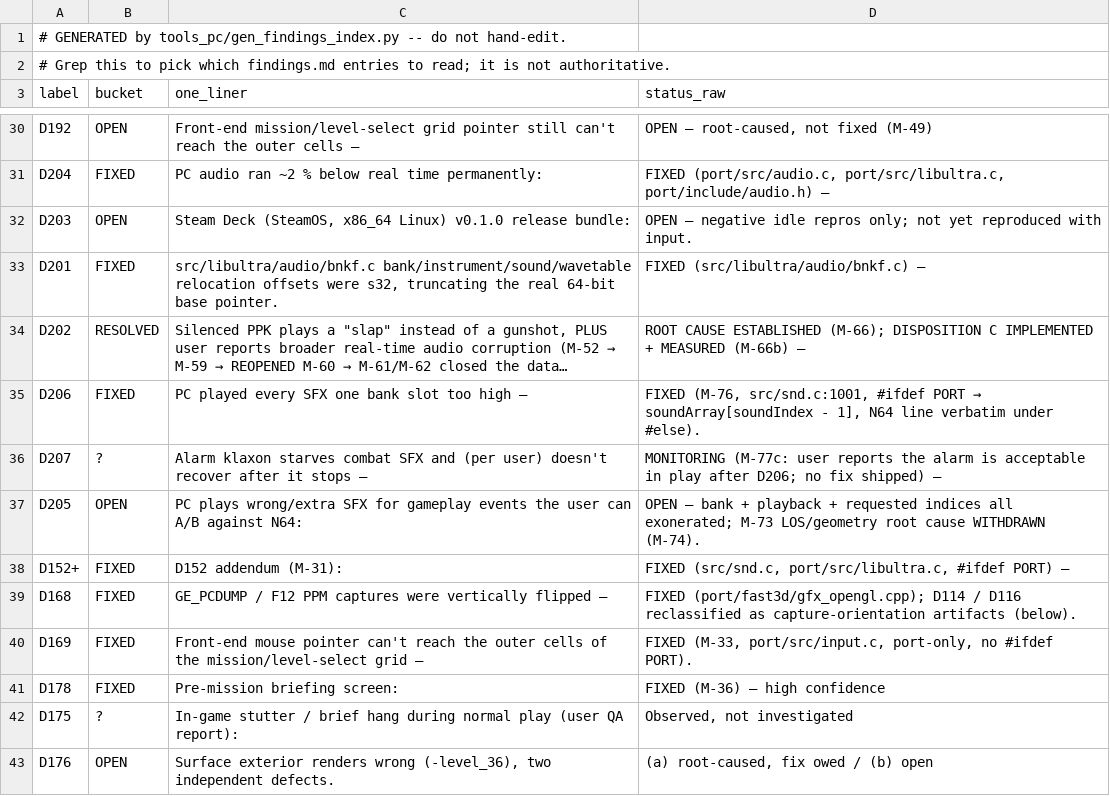
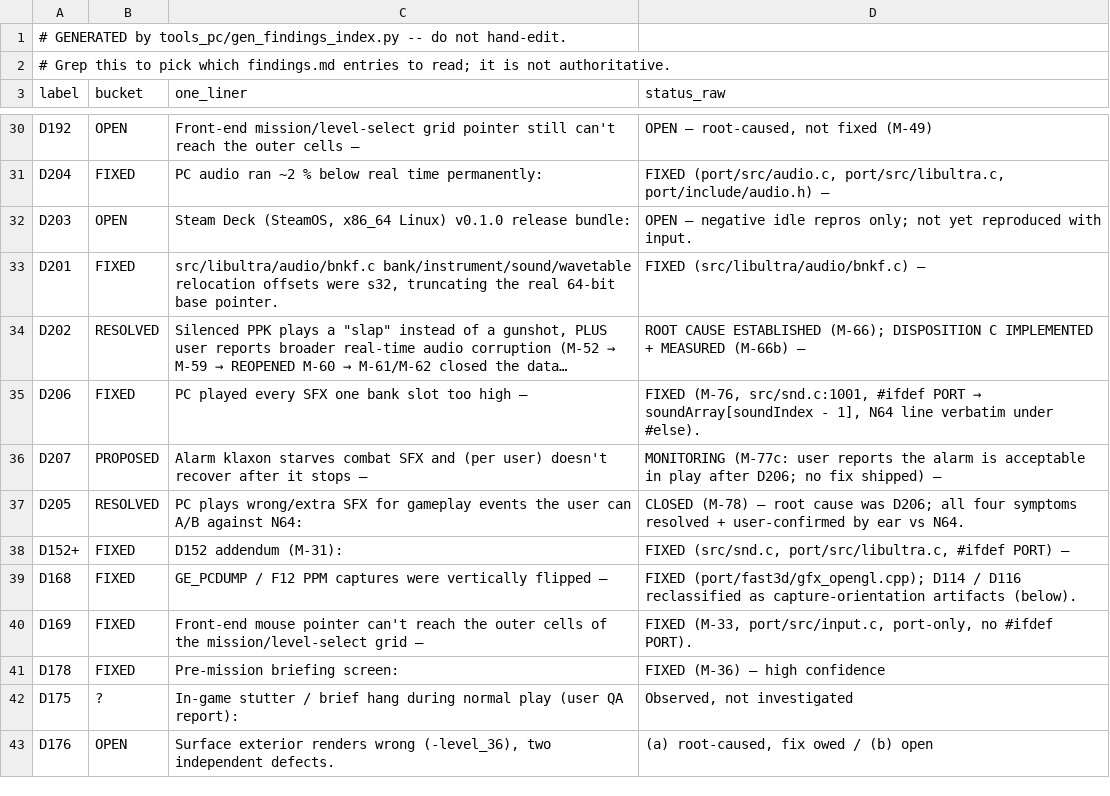
Before and after one commit to Djbrotherson/ge-pc-port, a CSV file: docs/dev/findings-index.csv, drawn as a sheet; only a part is shown, gaps mark what is left out.

```diff
--- a/docs/dev/findings-index.csv
+++ b/docs/dev/findings-index.csv
@@ -35,4 +35,4 @@ D202,RESOLVED,"Silenced PPK plays a ""slap"" instead of a gunshot, PLUS user rep
 D206,FIXED,PC played every SFX one bank slot too high —,"FIXED (M-76, src/snd.c:1001, #ifdef PORT → soundArray[soundIndex - 1], N64 line verbatim under #else)."
-D207,?,Alarm klaxon starves combat SFX and (per user) doesn't recover after it stops —,MONITORING (M-77c: user reports the alarm is acceptable in play after D206; no fix shipped) —
-D205,OPEN,PC plays wrong/extra SFX for gameplay events the user can A/B against N64:,OPEN — bank + playback + requested indices all exonerated; M-73 LOS/geometry root cause WITHDRAWN (M-74).
+D207,PROPOSED,Alarm klaxon starves combat SFX and (per user) doesn't recover after it stops —,MONITORING (M-77c: user reports the alarm is acceptable in play after D206; no fix shipped) —
+D205,RESOLVED,PC plays wrong/extra SFX for gameplay events the user can A/B against N64:,CLOSED (M-78) — root cause was D206; all four symptoms resolved + user-confirmed by ear vs N64.
 D152+,FIXED,D152 addendum (M-31):,"FIXED (src/snd.c, port/src/libultra.c, #ifdef PORT) —"
```
Also changed, not shown: 2 other files.
